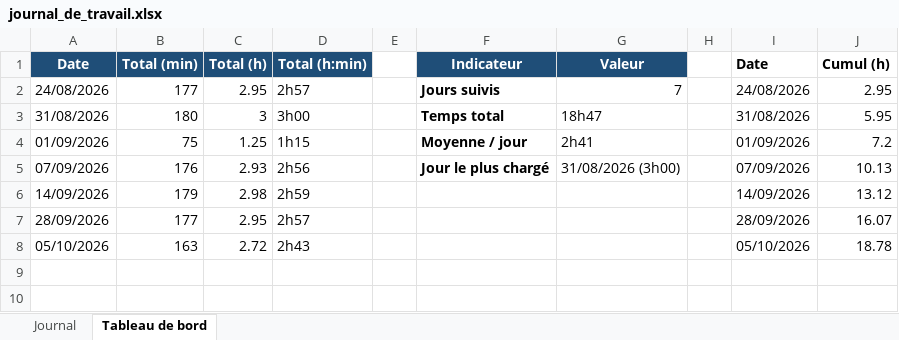
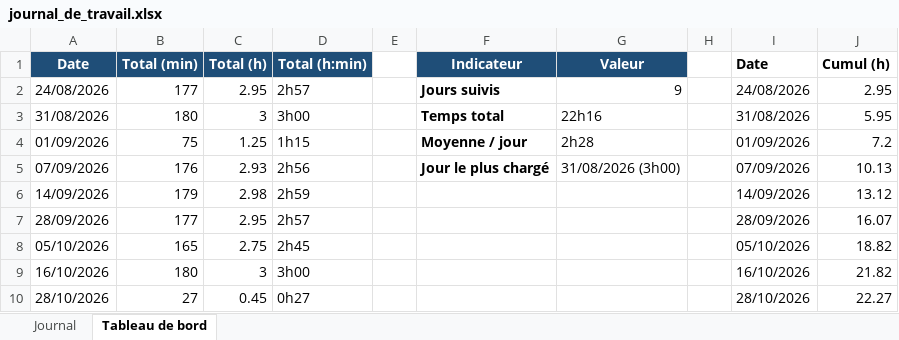
Before and after one commit to BlackAngelTVdev/P-Fun, an Excel workbook: doc/journal_de_travail.xlsx, sheet Tableau de bord, drawn as a sheet; values as stored, in another font and other column widths than the file's, no borders; charts and pictures not drawn; the diff names each change by its address in the sheet, - before the commit and + after, or states it on an @@ line.

```diff
--- a/doc/journal_de_travail.xlsx (sheet Tableau de bord)
+++ b/doc/journal_de_travail.xlsx (sheet Tableau de bord)
-G2 (Valeur): 7
+G2 (Valeur): 9
-G3 (Valeur): 18h47
+G3 (Valeur): 22h16
-G4 (Valeur): 2h41
+G4 (Valeur): 2h28
-B8 (Total (min)): 163
+B8 (Total (min)): 165
-C8 (Total (h)): 2.72
+C8 (Total (h)): 2.75
-D8 (Total (h:min)): 2h43
+D8 (Total (h:min)): 2h45
-J8 (Cumul (h)): 18.78
+J8 (Cumul (h)): 18.82
+row 9: 16/10/2026 | 180 | 3 | 3h00 |  |  |  |  | 16/10/2026 | 21.82
+row 10: 28/10/2026 | 27 | 0.45 | 0h27 |  |  |  |  | 28/10/2026 | 22.27
```
Also changed, not shown: sheet Journal, charts or pictures, 5 other files.
